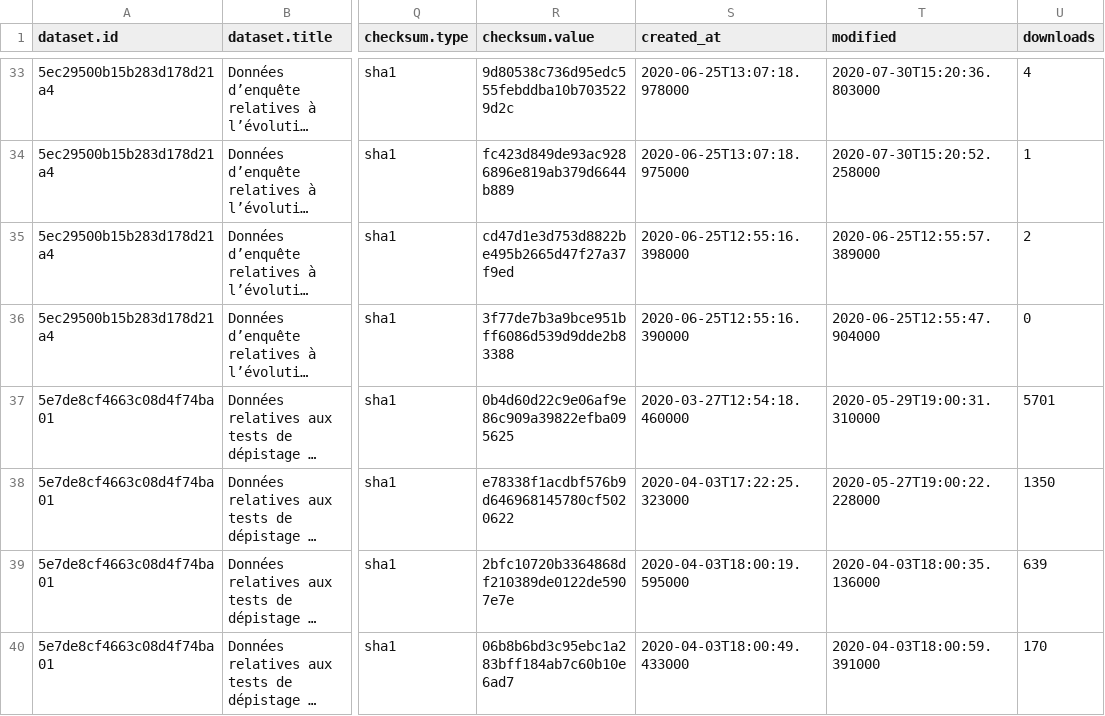
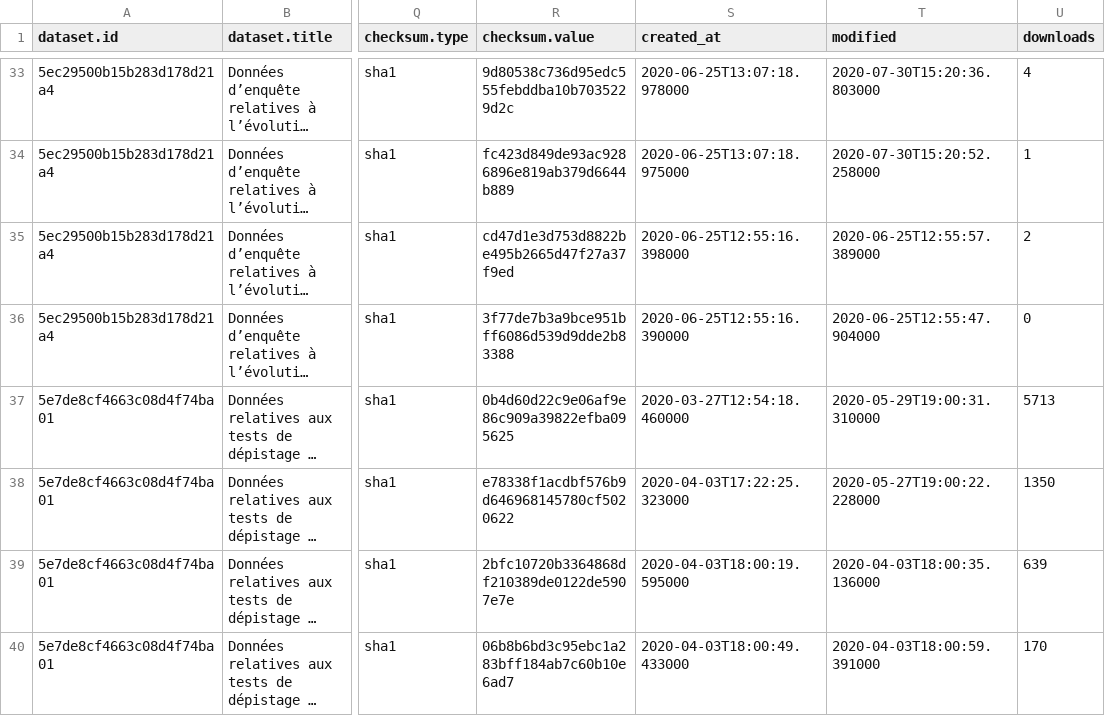
Before and after one commit to stepan-a/covid-19, a CSV file: data/france/metadata.csv, drawn as a sheet; only a part is shown, gaps mark what is left out; long unchanged cells end in …; the diff covers the shown part only; the diff names each change by its address in the sheet, - before the commit and + after, or states it on an @@ line.

Commit message:
[auto] data update: France

```diff
--- a/data/france/metadata.csv
+++ b/data/france/metadata.csv
-U37 (downloads): 5701
+U37 (downloads): 5713
```
Also changed, not shown: 11 edited cells elsewhere in this file, 38 other files.
